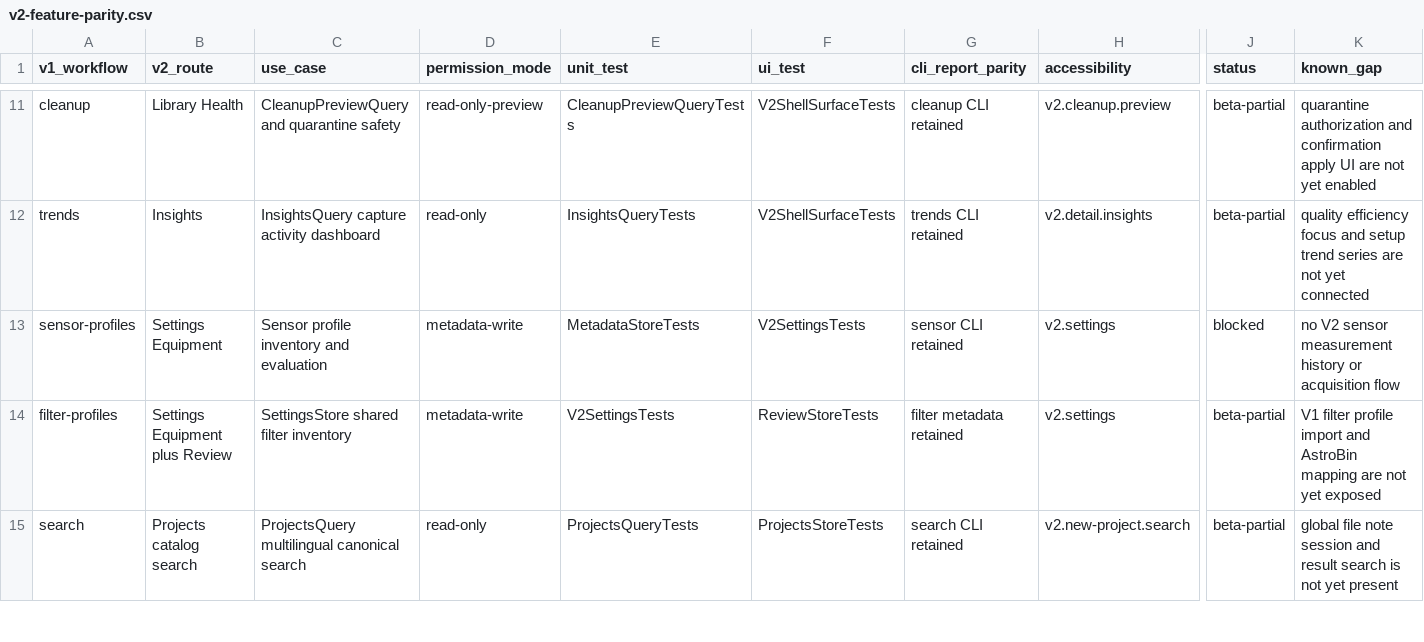
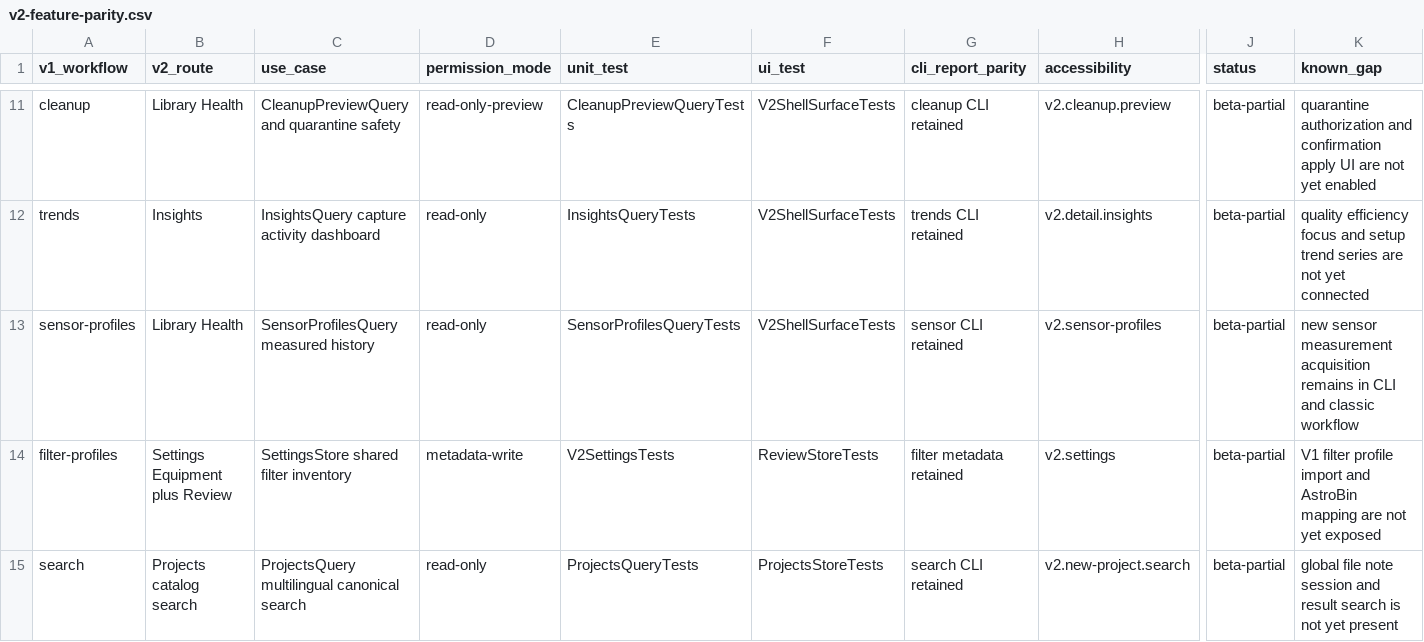
Before and after one commit to themokx1/Astro-Tool, a CSV file: docs/superpowers/reviews/v2-feature-parity.csv, drawn as a sheet; only a part is shown, gaps mark what is left out; the diff names each change by its address in the sheet, - before the commit and + after, or states it on an @@ line.

Commit message:
feat: show sensor profile history in V2

```diff
--- a/docs/superpowers/reviews/v2-feature-parity.csv
+++ b/docs/superpowers/reviews/v2-feature-parity.csv
-B13 (v2_route): Settings Equipment
+B13 (v2_route): Library Health
-C13 (use_case): Sensor profile inventory and evaluation
+C13 (use_case): SensorProfilesQuery measured history
-D13 (permission_mode): metadata-write
+D13 (permission_mode): read-only
-E13 (unit_test): MetadataStoreTests
+E13 (unit_test): SensorProfilesQueryTests
-F13 (ui_test): V2SettingsTests
+F13 (ui_test): V2ShellSurfaceTests
-H13 (accessibility): v2.settings
+H13 (accessibility): v2.sensor-profiles
-J13 (status): blocked
+J13 (status): beta-partial
-K13 (known_gap): no V2 sensor measurement history or acquisition flow
+K13 (known_gap): new sensor measurement acquisition remains in CLI and classic workflow
```
Also changed, not shown: 4 other files.
